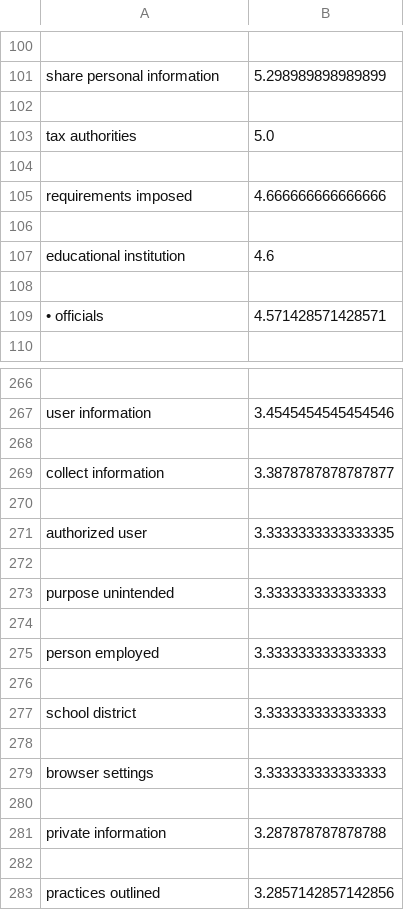
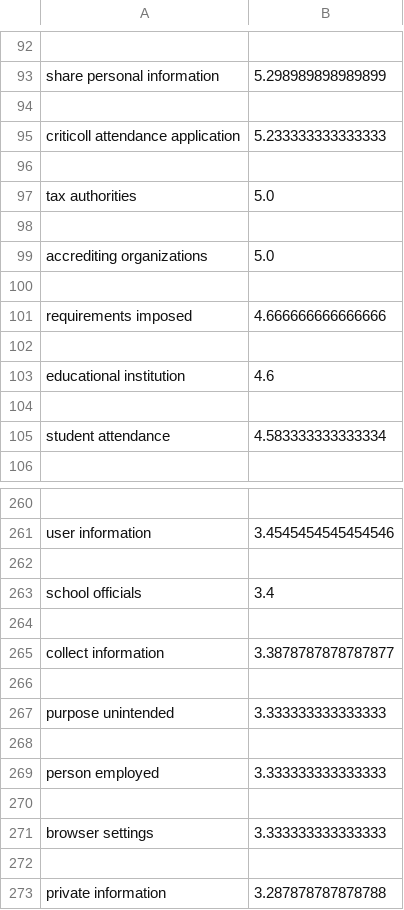
Before and after one commit to luizamfsantos/Terms-of-Conditions-Made-Easy-Using-NLP, a CSV file: critcol.csv, drawn as a sheet; only a part is shown, gaps mark what is left out; the shorter side is filled out with more unchanged rows; removed rows and columns are numbered as before the commit, all else as after; the diff covers the shown part only; the diff names each change by its address in the sheet, - before the commit and + after, or states it on an @@ line.

```diff
--- a/critcol.csv
+++ b/critcol.csv
+row 95: criticoll attendance application | 5.233333333333333
+row 96: (empty)
+row 99: accrediting organizations | 5.0
+row 100: (empty)
-row 109: • officials | 4.571428571428571
+row 105: student attendance | 4.583333333333334
+row 263: school officials | 3.4
+row 264: (empty)
-row 271: authorized user | 3.3333333333333335
-row 272: (empty)
-row 277: school district | 3.333333333333333
-row 278: (empty)
```
Also changed, not shown: 31 added rows, 37 removed rows and 3 edited cells elsewhere in this file.
